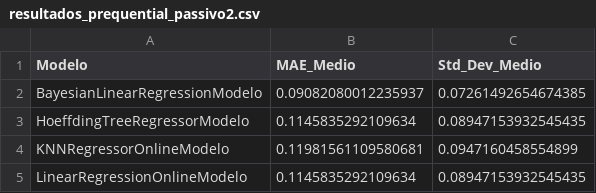
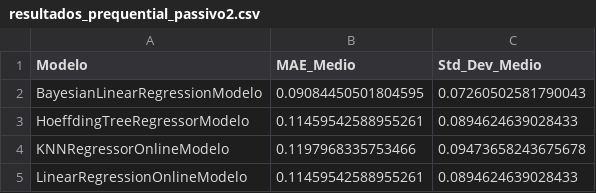
Before and after one commit to gabrielfers/Drift-Detection-PIBIC, a CSV file: resultados_prequential_passivo2.csv, drawn as a sheet.

```diff
--- a/resultados_prequential_passivo2.csv
+++ b/resultados_prequential_passivo2.csv
@@ -1,5 +1,5 @@
 Modelo,MAE_Medio,Std_Dev_Medio
-BayesianLinearRegressionModelo,0.09082080012235937,0.07261492654674385
-HoeffdingTreeRegressorModelo,0.1145835292109634,0.08947153932545435
-KNNRegressorOnlineModelo,0.11981561109580681,0.0947160458554899
-LinearRegressionOnlineModelo,0.1145835292109634,0.08947153932545435
+BayesianLinearRegressionModelo,0.09084450501804595,0.07260502581790043
+HoeffdingTreeRegressorModelo,0.11459542588955261,0.0894624639028433
+KNNRegressorOnlineModelo,0.1197968335753466,0.09473658243675678
+LinearRegressionOnlineModelo,0.11459542588955261,0.0894624639028433
```
Also changed, not shown: resultados_detectores_metricas.csv, resultados_prequential_deteccoes.csv, 3 other files.
